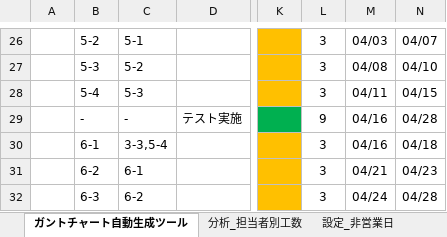
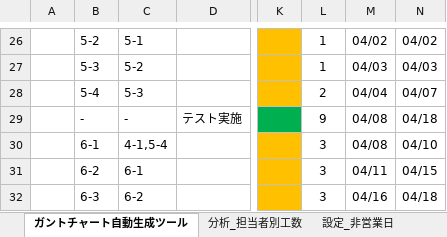
Before and after one commit to yz2cm/SimpleGanttChartGenerator, an Excel workbook: SimpleGanttChartGenerator.xlsm, sheet ガントチャート自動生成ツール, drawn as a sheet; only a part is shown, gaps mark what is left out; values as stored, in another font and other column widths than the file's, no borders; charts and pictures and conditional formats not drawn; the diff covers the shown part only; the diff names each change by its address in the sheet, - before the commit and + after, or states it on an @@ line.

```diff
--- a/SimpleGanttChartGenerator.xlsm (sheet ガントチャート自動生成ツール)
+++ b/SimpleGanttChartGenerator.xlsm (sheet ガントチャート自動生成ツール)
-L26:L27: 3
+L26:L27: 1
-M26: 04/03
+M26: 04/02
-N26: 04/07
+N26: 04/02
-M27: 04/08
+M27: 04/03
-N27: 04/10
+N27: 04/03
-L28: 3
+L28: 2
-M28: 04/11
+M28: 04/04
-N28: 04/15
+N28: 04/07
-M29:M30: 04/16
+M29:M30: 04/08
-N29: 04/28
+N29: 04/18
-C30: 3-3,5-4
+C30: 4-1,5-4
-N30: 04/18
+N30: 04/10
-M31: 04/21
+M31: 04/11
-N31: 04/23
+N31: 04/15
-M32: 04/24
+M32: 04/16
-N32: 04/28
+N32: 04/18
```
Also changed, not shown: 33 edited cells and cell formats elsewhere in this sheet, sheet 分析_担当者別工数, charts or pictures.
